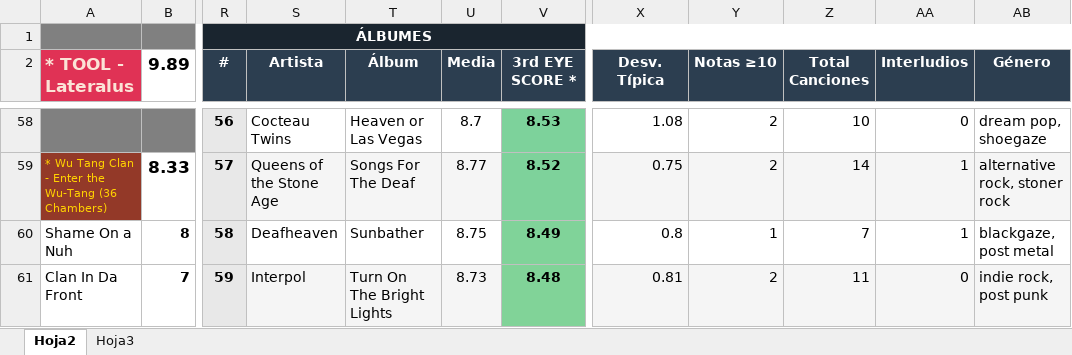
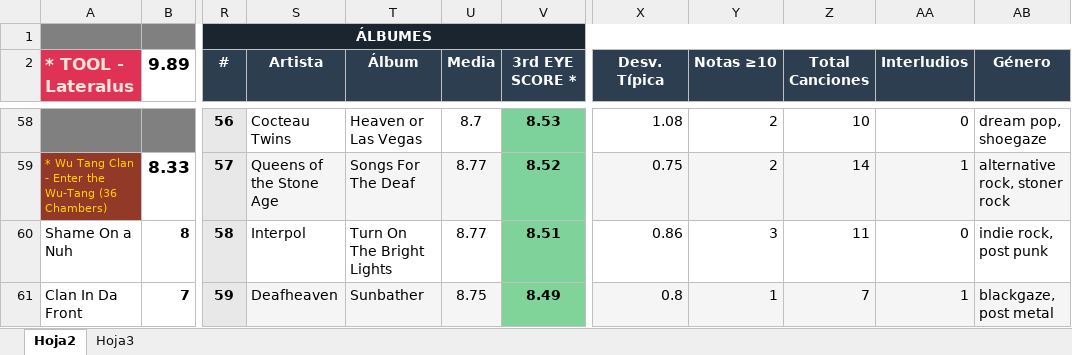
Before and after one commit to miguelrr11/top1000albums, an Excel workbook: 1000albums.xlsx, sheet Hoja2, drawn as a sheet; only a part is shown, gaps mark what is left out; values as stored, in another font and other column widths than the file's, no borders; charts and pictures and conditional formats not drawn; the diff covers the shown part only; the diff names each change by its address in the sheet, - before the commit and + after, or states it on an @@ line.

Commit message:
tweak

```diff
--- a/1000albums.xlsx (sheet Hoja2)
+++ b/1000albums.xlsx (sheet Hoja2)
-S60 (Artista): Deafheaven
+S60 (Artista): Interpol
-T60 (Álbum): Sunbather
+T60 (Álbum): Turn On The Bright Lights
-U60 (Media): 8.75
+U60 (Media): 8.77
-V60 (3rd EYE SCORE *): 8.49
+V60 (3rd EYE SCORE *): 8.51
-X60 (Desv. Típica): 0.8
+X60 (Desv. Típica): 0.86
-Y60 (Notas ≥10): 1
+Y60 (Notas ≥10): 3
-Z60 (Total Canciones): 7
+Z60 (Total Canciones): 11
-AA60 (Interludios): 1
+AA60 (Interludios): 0
-AB60 (Género): blackgaze, post metal
+AB60 (Género): indie rock, post punk
-S61 (Artista): Interpol
+S61 (Artista): Deafheaven
-T61 (Álbum): Turn On The Bright Lights
+T61 (Álbum): Sunbather
-U61 (Media): 8.73
+U61 (Media): 8.75
-V61 (3rd EYE SCORE *): 8.48
+V61 (3rd EYE SCORE *): 8.49
-X61 (Desv. Típica): 0.81
+X61 (Desv. Típica): 0.8
-Y61 (Notas ≥10): 2
+Y61 (Notas ≥10): 1
-Z61 (Total Canciones): 11
+Z61 (Total Canciones): 7
-AA61 (Interludios): 0
+AA61 (Interludios): 1
-AB61 (Género): indie rock, post punk
+AB61 (Género): blackgaze, post metal
```
Also changed, not shown: 30 edited cells and cell formats elsewhere in this sheet.
